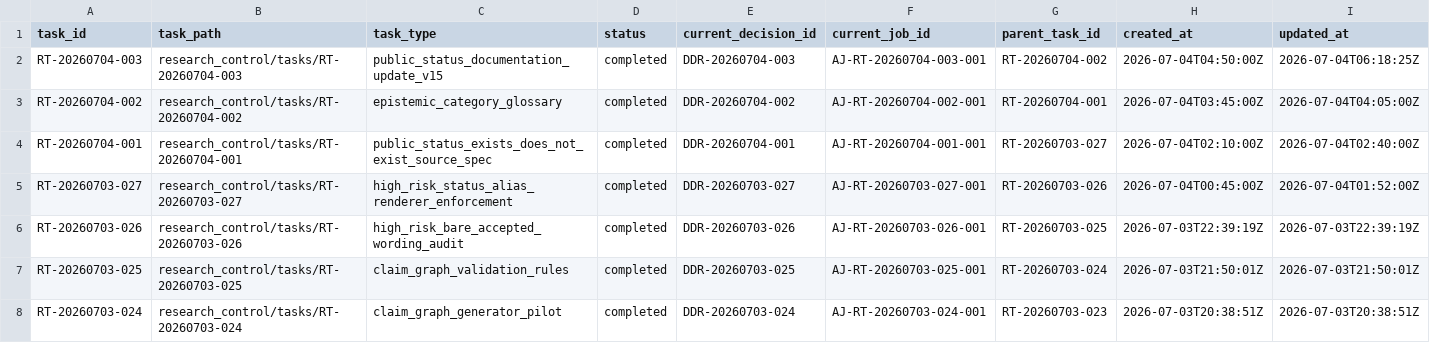
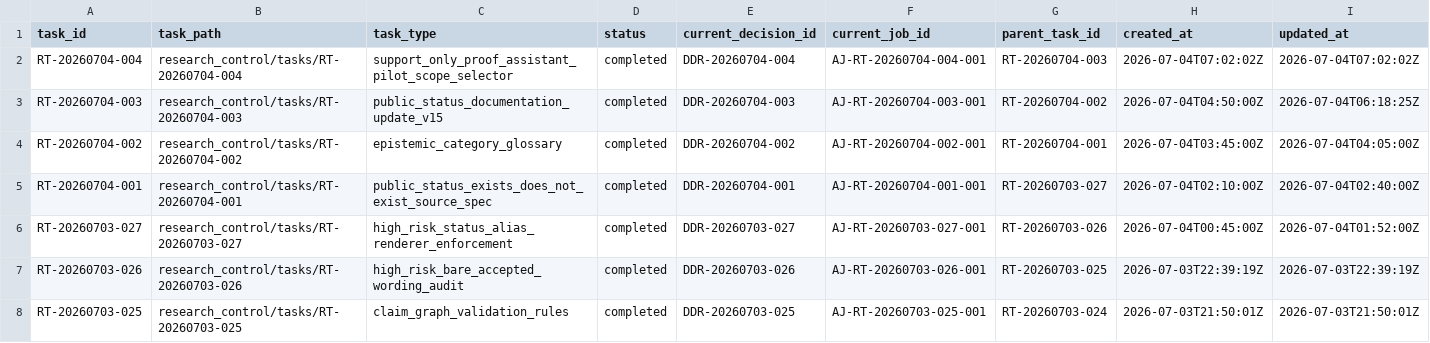
Before and after one commit to AngryOwlAI/The-AEther-Flow, a CSV file: registries/RESEARCH_TASK_REGISTRY.csv, drawn as a sheet; only a part is shown; the shorter side is filled out with more unchanged rows; rows hold the shown columns only; the diff names each change by its address in the sheet, - before the commit and + after, or states it on an @@ line.

Commit message:
Research control: RT-20260704-004 theoretical-continuation-selector@0.1.0--RT-20260704-004 completion
Decision: DDR-20260704-004

AgentJob: AJ-RT-20260704-004-001

Handoff: handoff-0550

Summary: RT-20260704-004 completed v15 P15-T01 support-only proof-assistant pilot scope selection with no physics delta.

Validation: memory bootstrap PASS; research-control PASS; diff allowlist PASS

Push: not performed

```diff
--- a/registries/RESEARCH_TASK_REGISTRY.csv
+++ b/registries/RESEARCH_TASK_REGISTRY.csv
+row 2: RT-20260704-004 | research_control/tasks/RT-20260704-004 | support_only_proof_assistant_pilot_scope_selector | completed | DDR-20260704-004 | AJ-RT-20260704-004-001 | RT-20260704-003 | 2026-07-04T07:02:02Z | 2026-07-04T07:02:02Z
```
Also changed, not shown: registries/CONTENT_SEMANTIC_REGISTRY.csv, registries/DIRECTOR_DECISION_REGISTRY.csv, 33 other files.
